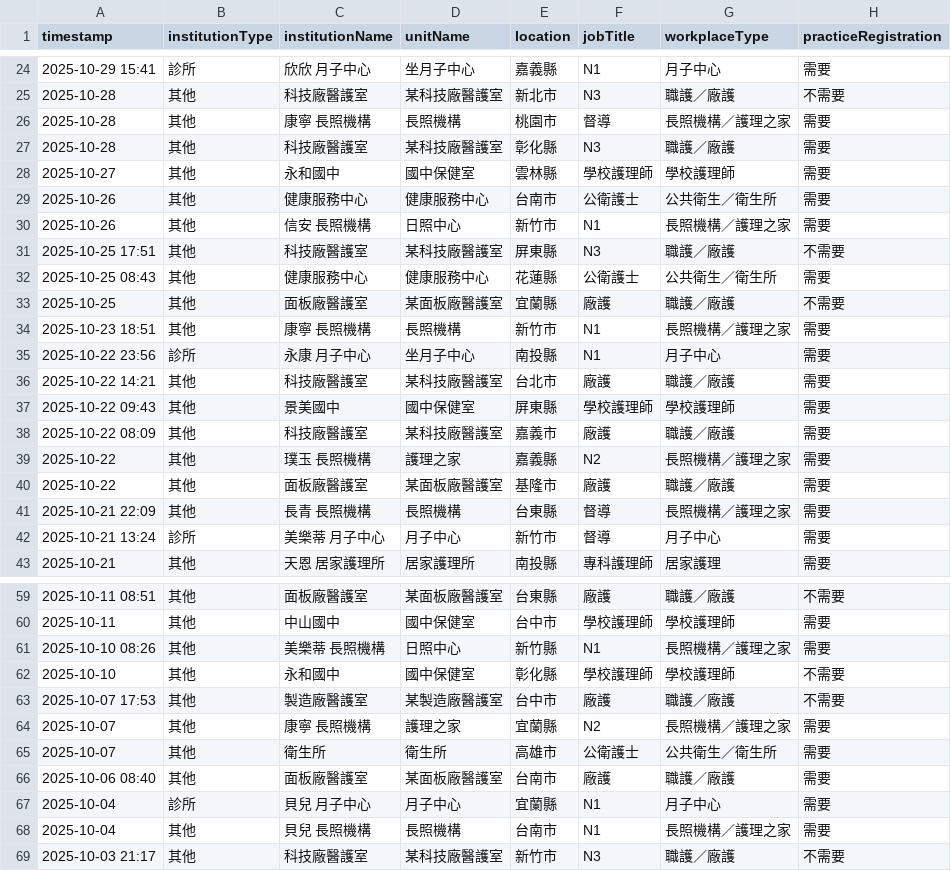
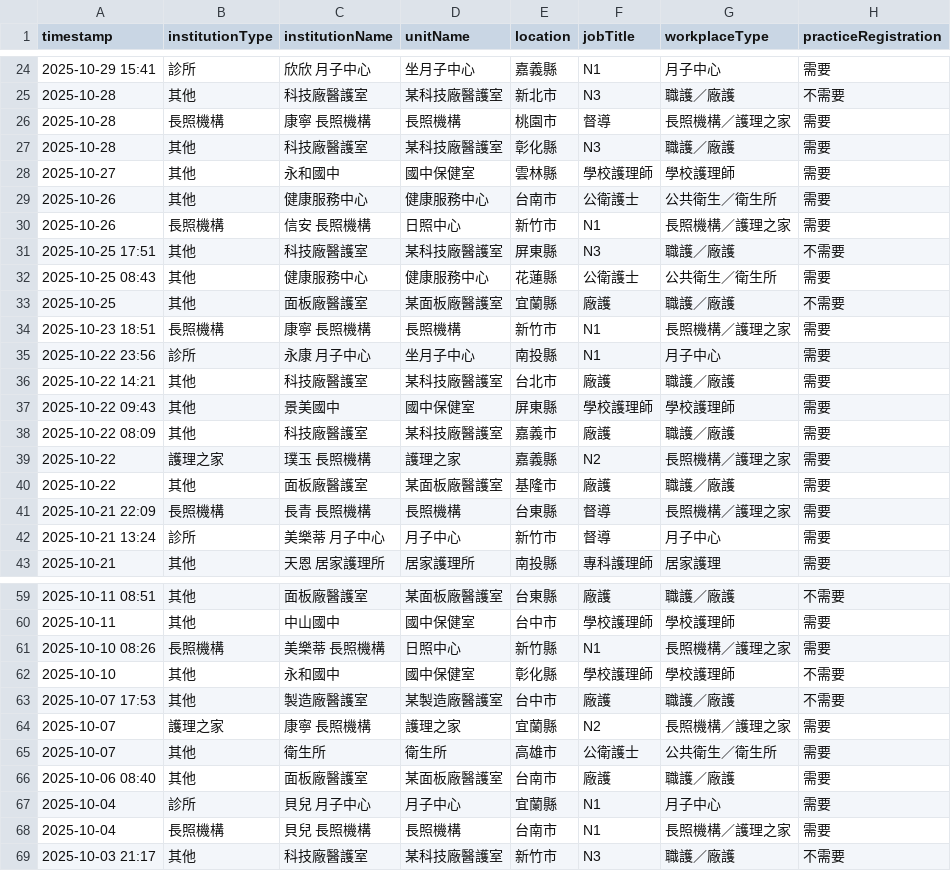
Before and after one commit to ycchou/transparent-nursing, a CSV file: data/mock/other.csv, drawn as a sheet; only a part is shown, gaps mark what is left out; the diff covers the shown part only; the diff names each change by its address in the sheet, - before the commit and + after, or states it on an @@ line.

```diff
--- a/data/mock/other.csv
+++ b/data/mock/other.csv
-B26 (institutionType): 其他
+B26 (institutionType): 長照機構
-B30 (institutionType): 其他
+B30 (institutionType): 長照機構
-B34 (institutionType): 其他
+B34 (institutionType): 長照機構
-B39 (institutionType): 其他
+B39 (institutionType): 護理之家
-B41 (institutionType): 其他
+B41 (institutionType): 長照機構
-B61 (institutionType): 其他
+B61 (institutionType): 長照機構
-B64 (institutionType): 其他
+B64 (institutionType): 護理之家
-B68 (institutionType): 其他
+B68 (institutionType): 長照機構
```
Also changed, not shown: 8 edited cells elsewhere in this file, 6 other files.
